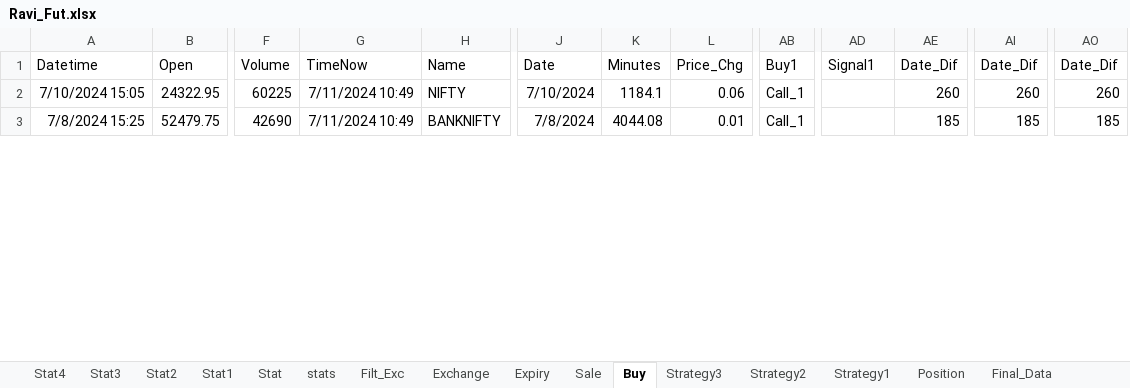
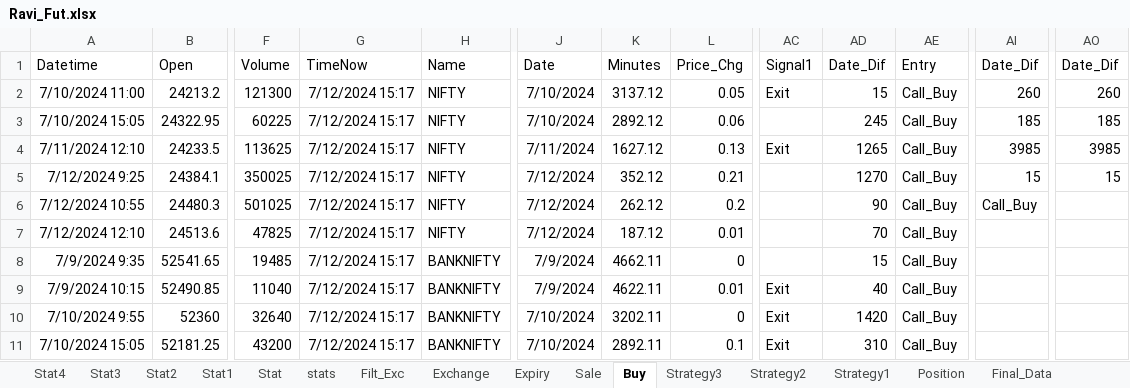
Before and after one commit to mkbairwa942/mkbairwa, an Excel workbook: Ravi_Fut.xlsx, sheet Buy, drawn as a sheet; only a part is shown, gaps mark what is left out; values as stored, in another font and other column widths than the file's, no borders; removed rows and columns are numbered as before the commit, all else as after; rows hold the shown columns only; the diff covers the shown part only; the diff names each change by its address in the sheet, - before the commit and + after, or states it on an @@ line.

```diff
--- a/Ravi_Fut.xlsx (sheet Buy)
+++ b/Ravi_Fut.xlsx (sheet Buy)
-column AB, rows 1-2: Buy1 | Call_1
+column AC, row 1: Signal1
-AD1: Signal1
+AD1: Date_Dif
-AE1: Date_Dif
+AE1: Entry
+row 2: 7/10/2024 11:00 | 24213.2 | 121300 | 7/12/2024 15:17 | NIFTY | 7/10/2024 | 3137.12 | 0.05 | Exit | 15 | Call_Buy | 260 | 260
-G3: 7/11/2024 10:49
+G3: 7/12/2024 15:17
-K3: 1184.1
+K3: 2892.12
-AD3: (empty)
+AD3: 245
-AE3: 260
+AE3: Call_Buy
-AI3: 260
+AI3: 185
-AO3: 260
+AO3: 185
-row 3: 7/8/2024 15:25 | 52479.75 | 42690 | 7/11/2024 10:49 | BANKNIFTY | 7/8/2024 | 4044.08 | 0.01 | Call_1 |  | 185 | 185 | 185
+row 4: 7/11/2024 12:10 | 24233.5 | 113625 | 7/12/2024 15:17 | NIFTY | 7/11/2024 | 1627.12 | 0.13 | Exit | 1265 | Call_Buy | 3985 | 3985
+row 5: 7/12/2024 9:25 | 24384.1 | 350025 | 7/12/2024 15:17 | NIFTY | 7/12/2024 | 352.12 | 0.21 |  | 1270 | Call_Buy | 15 | 15
+row 6: 7/12/2024 10:55 | 24480.3 | 501025 | 7/12/2024 15:17 | NIFTY | 7/12/2024 | 262.12 | 0.2 |  | 90 | Call_Buy | Call_Buy
+row 7: 7/12/2024 12:10 | 24513.6 | 47825 | 7/12/2024 15:17 | NIFTY | 7/12/2024 | 187.12 | 0.01 |  | 70 | Call_Buy
+row 8: 7/9/2024 9:35 | 52541.65 | 19485 | 7/12/2024 15:17 | BANKNIFTY | 7/9/2024 | 4662.11 | 0 |  | 15 | Call_Buy
+row 9: 7/9/2024 10:15 | 52490.85 | 11040 | 7/12/2024 15:17 | BANKNIFTY | 7/9/2024 | 4622.11 | 0.01 | Exit | 40 | Call_Buy
+row 10: 7/10/2024 9:55 | 52360 | 32640 | 7/12/2024 15:17 | BANKNIFTY | 7/10/2024 | 3202.11 | 0 | Exit | 1420 | Call_Buy
+row 11: 7/10/2024 15:05 | 52181.25 | 43200 | 7/12/2024 15:17 | BANKNIFTY | 7/10/2024 | 2892.11 | 0.1 | Exit | 310 | Call_Buy
```
Also changed, not shown: 20 added rows, 17 removed rows and 103 edited cells elsewhere in this sheet, sheet Filt_Exc, sheet stats, sheet Position, hidden cells.
